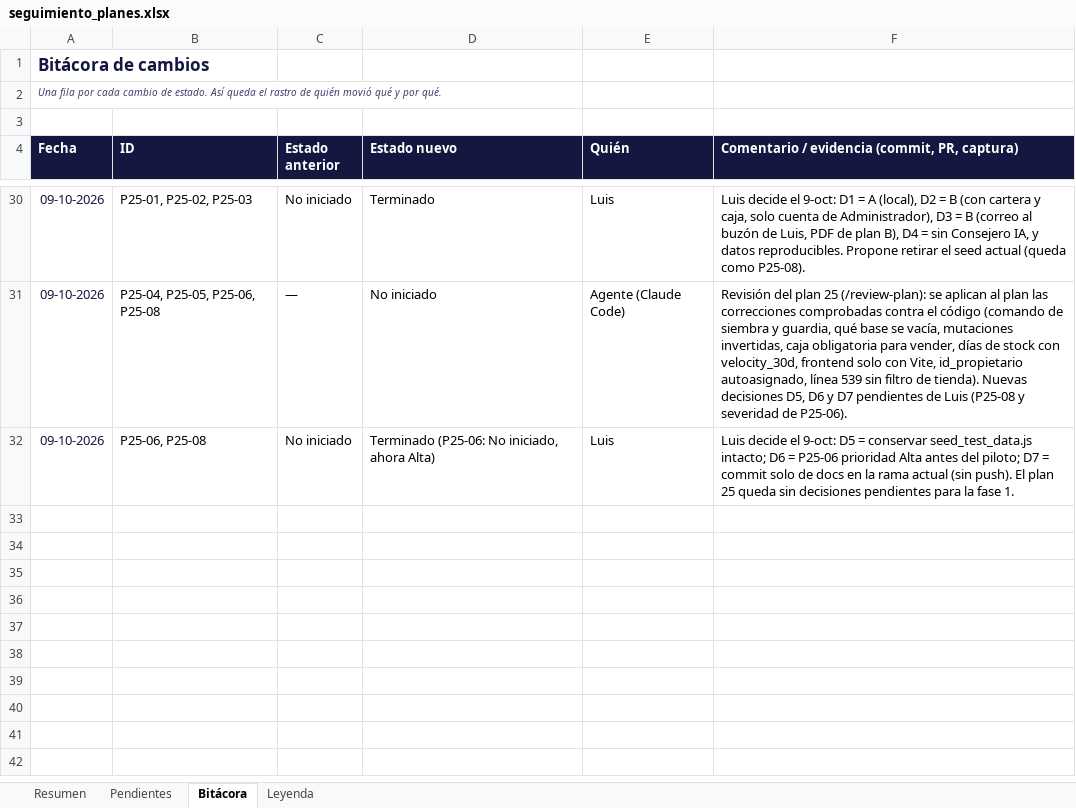
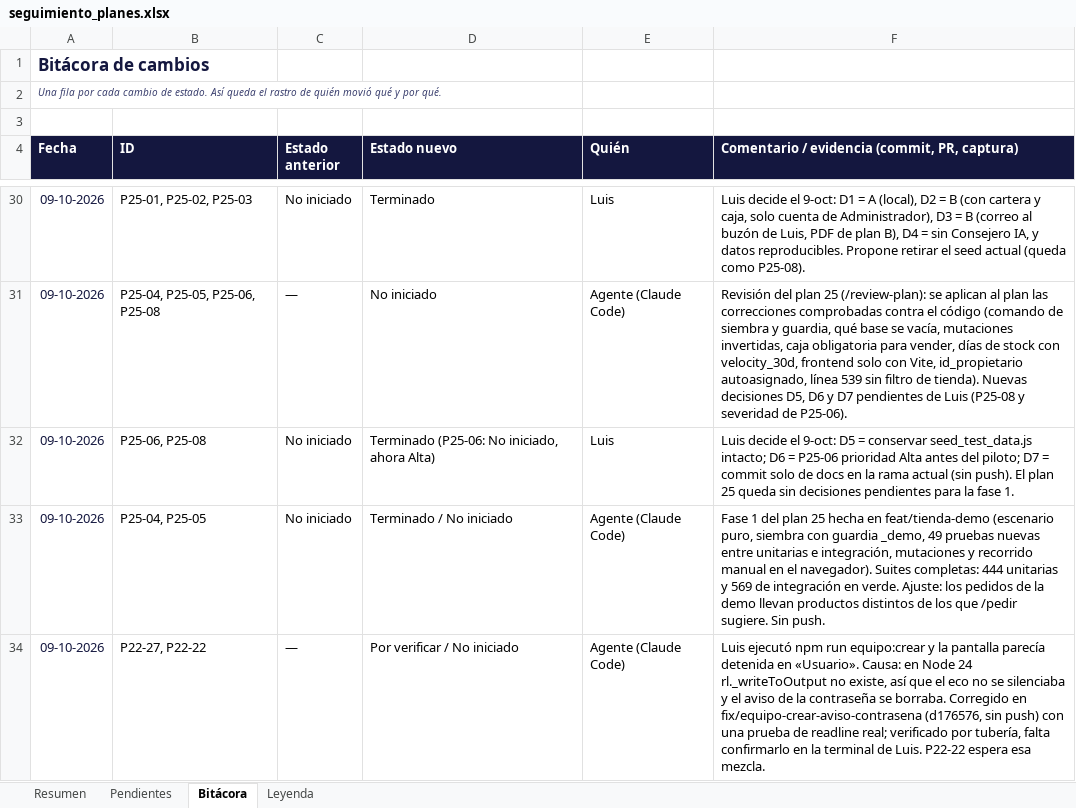
Before and after one commit to LuchoSecDev/StockPilot, an Excel workbook: docs/seguimiento_planes.xlsx, sheet Bitácora, drawn as a sheet; only a part is shown, gaps mark what is left out; values as stored, in another font and other column widths than the file's, no borders; the diff names each change by its address in the sheet, - before the commit and + after, or states it on an @@ line.

```diff
--- a/docs/seguimiento_planes.xlsx (sheet Bitácora)
+++ b/docs/seguimiento_planes.xlsx (sheet Bitácora)
+row 33: 09-10-2026 | P25-04, P25-05 | No iniciado | Terminado / No iniciado | Agente (Claude Code) | Fase 1 del plan 25 hecha en feat/tienda-demo (escenario puro, siembra con guardia _demo, 49 pruebas nuevas entre unitarias e integración, mutaciones y recorrido manual en el navegador). Suites completas: 444 unitarias y 569 de integración en verde. Ajuste: los pedidos de la demo llevan productos distintos de los que /pedir sugiere. Sin push.
+row 34: 09-10-2026 | P22-27, P22-22 | — | Por verificar / No iniciado | Agente (Claude Code) | Luis ejecutó npm run equipo:crear y la pantalla parecía detenida en «Usuario». Causa: en Node 24 rl._writeToOutput no existe, así que el eco no se silenciaba y el aviso de la contraseña se borraba. Corregido en fix/equipo-crear-aviso-contrasena (d176576, sin push) con una prueba de readline real; verificado por tubería, falta confirmarlo en la terminal de Luis. P22-22 espera esa mezcla.
```
Also changed, not shown: sheet Pendientes, 7 other files.
